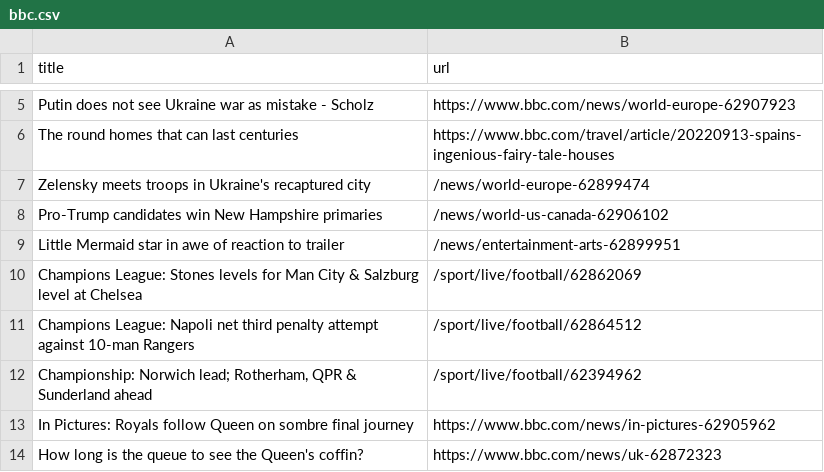
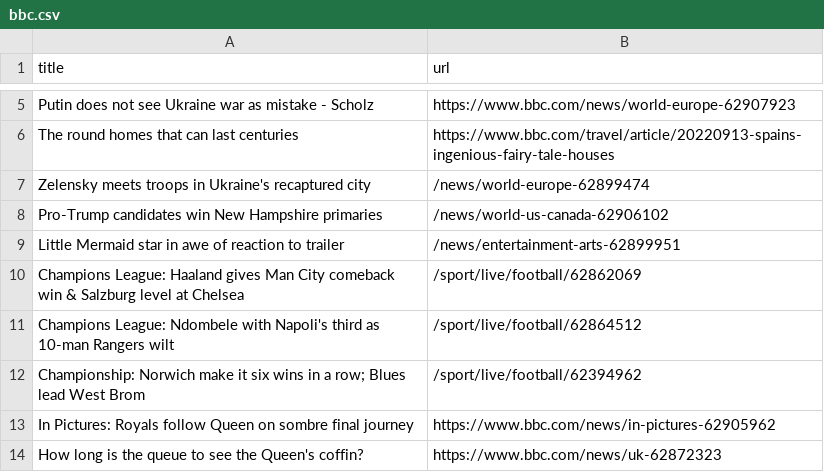
Before and after one commit to amanda-chn/automatic-scraper-bbc, a CSV file: bbc.csv, drawn as a sheet; only a part is shown, gaps mark what is left out.

```diff
--- a/bbc.csv
+++ b/bbc.csv
@@ -9,5 +9,5 @@ Pro-Trump candidates win New Hampshire primaries,/news/world-us-canada-62906102
 Little Mermaid star in awe of reaction to trailer,/news/entertainment-arts-62899951
-Champions League: Stones levels for Man City & Salzburg level at Chelsea,/sport/live/football/62862069
-Champions League: Napoli net third penalty attempt against 10-man Rangers,/sport/live/football/62864512
-"Championship: Norwich lead; Rotherham, QPR & Sunderland ahead",/sport/live/football/62394962
+Champions League: Haaland gives Man City comeback win & Salzburg level at Chelsea,/sport/live/football/62862069
+Champions League: Ndombele with Napoli's third as 10-man Rangers wilt,/sport/live/football/62864512
+Championship: Norwich make it six wins in a row; Blues lead West Brom,/sport/live/football/62394962
 In Pictures: Royals follow Queen on sombre final journey,https://www.bbc.com/news/in-pictures-62905962
```
